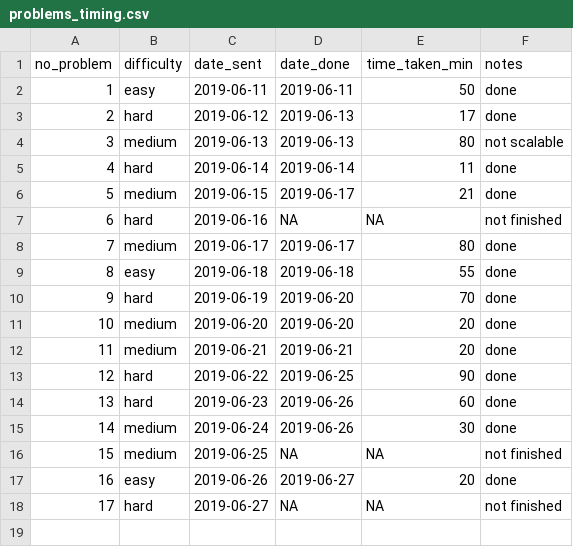
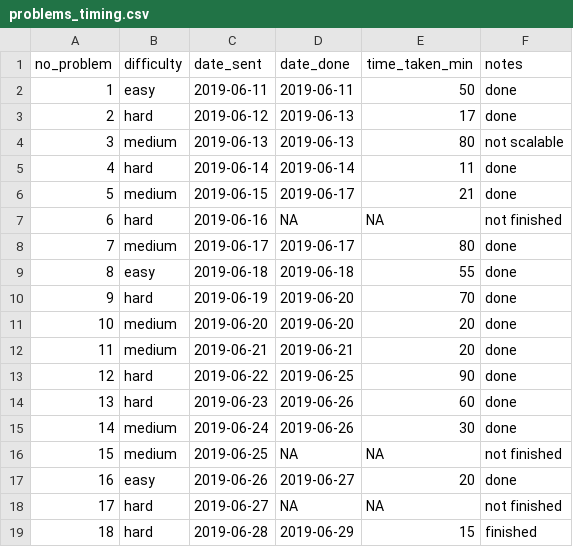
Before and after one commit to DominiqueCaron/daily-coding-problem, a CSV file: problems_timing.csv, drawn as a sheet.

```diff
--- a/problems_timing.csv
+++ b/problems_timing.csv
@@ -18 +18,2 @@ no_problem,difficulty,date_sent,date_done,time_taken_min,notes
 17,hard,2019-06-27,NA,NA,not finished
+18,hard,2019-06-28,2019-06-29,15,finished
```
Also changed, not shown: 2 other files.
